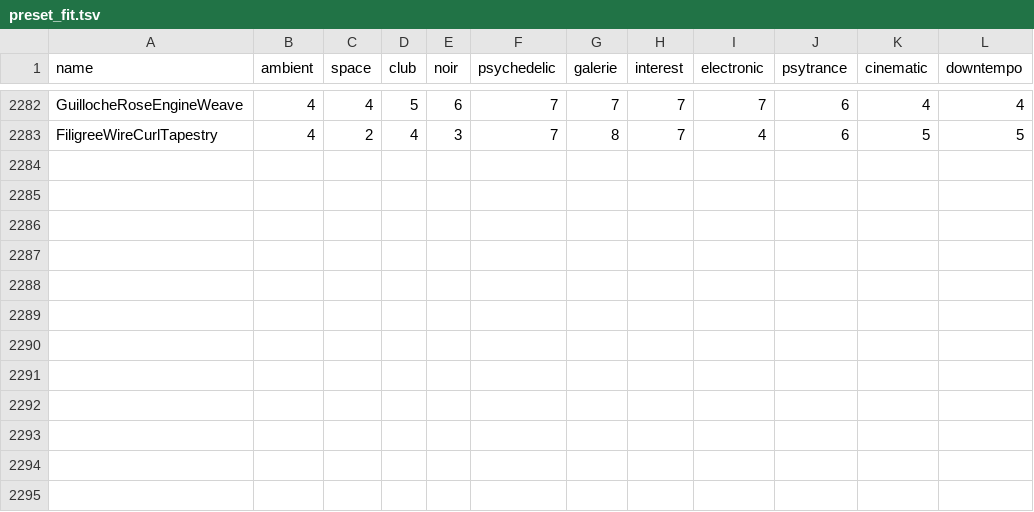
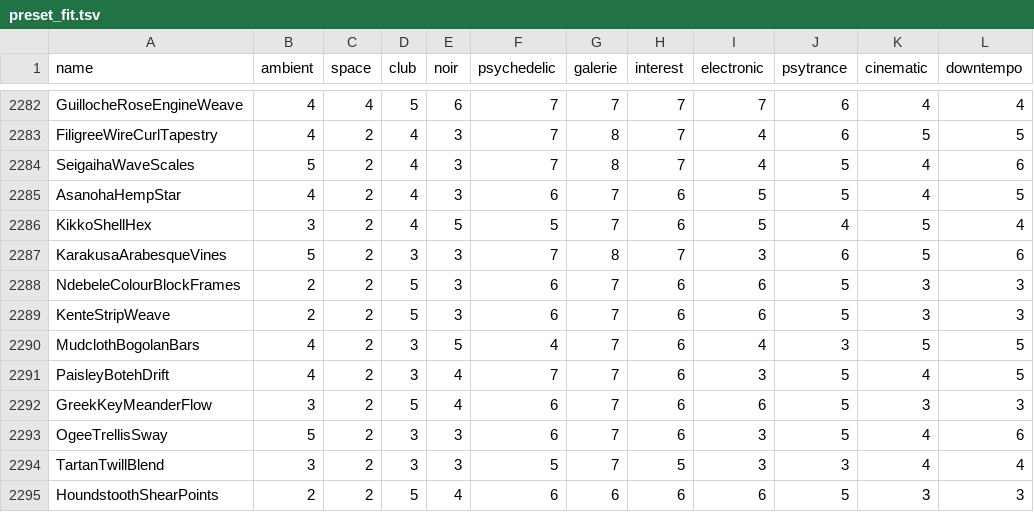
Before and after one commit to reneweller-coding/KaleidoscopeEnhanced, a TSV file: Tools/preset_fit.tsv, drawn as a sheet; only a part is shown, gaps mark what is left out.

```diff
--- a/Tools/preset_fit.tsv
+++ b/Tools/preset_fit.tsv
@@ -2283 +2283,13 @@ GuillocheRoseEngineWeave	4	4	5	6	7	7	7	7	6	4	4
 FiligreeWireCurlTapestry	4	2	4	3	7	8	7	4	6	5	5
+SeigaihaWaveScales	5	2	4	3	7	8	7	4	5	4	6
+AsanohaHempStar	4	2	4	3	6	7	6	5	5	4	5
+KikkoShellHex	3	2	4	5	5	7	6	5	4	5	4
+KarakusaArabesqueVines	5	2	3	3	7	8	7	3	6	5	6
+NdebeleColourBlockFrames	2	2	5	3	6	7	6	6	5	3	3
+KenteStripWeave	2	2	5	3	6	7	6	6	5	3	3
+MudclothBogolanBars	4	2	3	5	4	7	6	4	3	5	5
+PaisleyBotehDrift	4	2	3	4	7	7	6	3	5	4	5
+GreekKeyMeanderFlow	3	2	5	4	6	7	6	6	5	3	3
+OgeeTrellisSway	5	2	3	3	6	7	6	3	5	4	6
+TartanTwillBlend	3	2	3	3	5	7	5	3	3	4	4
+HoundstoothShearPoints	2	2	5	4	6	6	6	6	5	3	3
```
Also changed, not shown: 32 other files.
